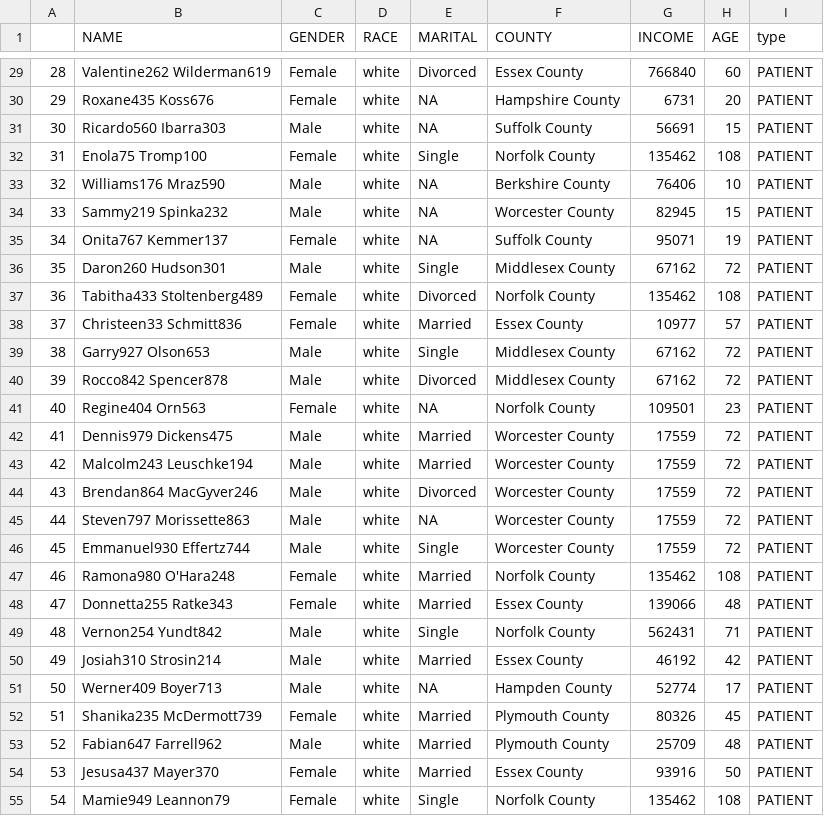
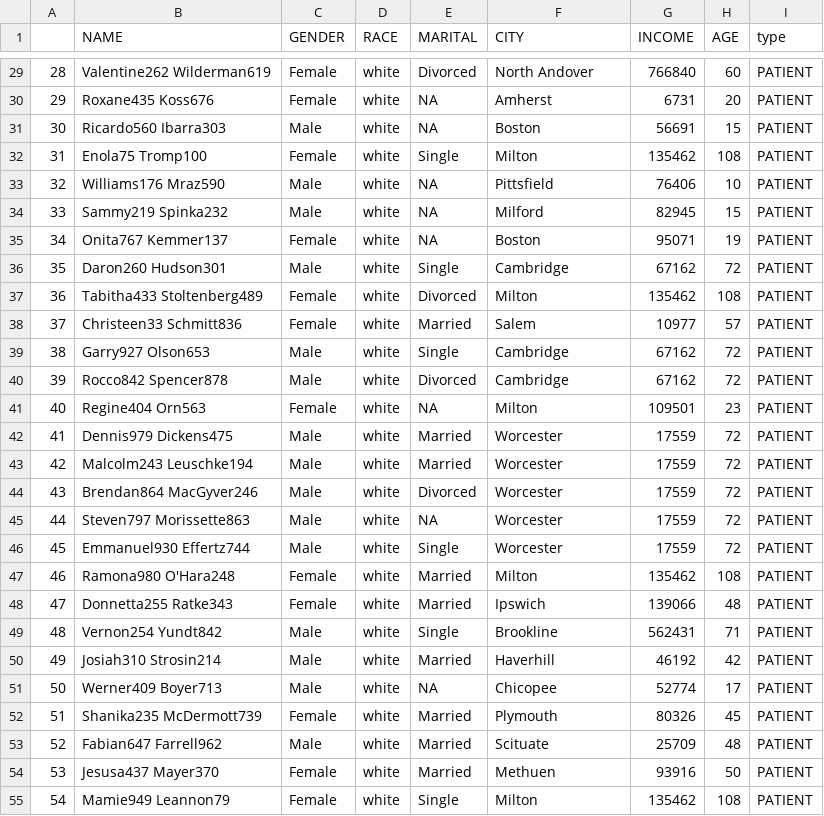
Before and after one commit to duffysueellen/Personal_Blog, a CSV file: posts/Post_One/post1_data/pat_attr.csv, drawn as a sheet; only a part is shown, gaps mark what is left out; the diff covers the shown part only.

```diff
--- a/posts/Post_One/post1_data/pat_attr.csv
+++ b/posts/Post_One/post1_data/pat_attr.csv
@@ -1 +1 @@
-"","NAME","GENDER","RACE","MARITAL","COUNTY","INCOME","AGE","type"
+"","NAME","GENDER","RACE","MARITAL","CITY","INCOME","AGE","type"
@@ -29,27 +29,27 @@
-"28","Valentine262 Wilderman619","Female","white","Divorced","Essex County",766840,60,"PATIENT"
-"29","Roxane435 Koss676","Female","white",NA,"Hampshire County",6731,20,"PATIENT"
-"30","Ricardo560 Ibarra303","Male","white",NA,"Suffolk County",56691,15,"PATIENT"
-"31","Enola75 Tromp100","Female","white","Single","Norfolk County",135462,108,"PATIENT"
-"32","Williams176 Mraz590","Male","white",NA,"Berkshire County",76406,10,"PATIENT"
-"33","Sammy219 Spinka232","Male","white",NA,"Worcester County",82945,15,"PATIENT"
-"34","Onita767 Kemmer137","Female","white",NA,"Suffolk County",95071,19,"PATIENT"
-"35","Daron260 Hudson301","Male","white","Single","Middlesex County",67162,72,"PATIENT"
-"36","Tabitha433 Stoltenberg489","Female","white","Divorced","Norfolk County",135462,108,"PATIENT"
-"37","Christeen33 Schmitt836","Female","white","Married","Essex County",10977,57,"PATIENT"
-"38","Garry927 Olson653","Male","white","Single","Middlesex County",67162,72,"PATIENT"
-"39","Rocco842 Spencer878","Male","white","Divorced","Middlesex County",67162,72,"PATIENT"
-"40","Regine404 Orn563","Female","white",NA,"Norfolk County",109501,23,"PATIENT"
-"41","Dennis979 Dickens475","Male","white","Married","Worcester County",17559,72,"PATIENT"
-"42","Malcolm243 Leuschke194","Male","white","Married","Worcester County",17559,72,"PATIENT"
-"43","Brendan864 MacGyver246","Male","white","Divorced","Worcester County",17559,72,"PATIENT"
-"44","Steven797 Morissette863","Male","white",NA,"Worcester County",17559,72,"PATIENT"
-"45","Emmanuel930 Effertz744","Male","white","Single","Worcester County",17559,72,"PATIENT"
-"46","Ramona980 O'Hara248","Female","white","Married","Norfolk County",135462,108,"PATIENT"
-"47","Donnetta255 Ratke343","Female","white","Married","Essex County",139066,48,"PATIENT"
-"48","Vernon254 Yundt842","Male","white","Single","Norfolk County",562431,71,"PATIENT"
-"49","Josiah310 Strosin214","Male","white","Married","Essex County",46192,42,"PATIENT"
-"50","Werner409 Boyer713","Male","white",NA,"Hampden County",52774,17,"PATIENT"
-"51","Shanika235 McDermott739","Female","white","Married","Plymouth County",80326,45,"PATIENT"
-"52","Fabian647 Farrell962","Male","white","Married","Plymouth County",25709,48,"PATIENT"
-"53","Jesusa437 Mayer370","Female","white","Married","Essex County",93916,50,"PATIENT"
-"54","Mamie949 Leannon79","Female","white","Single","Norfolk County",135462,108,"PATIENT"
+"28","Valentine262 Wilderman619","Female","white","Divorced","North Andover",766840,60,"PATIENT"
+"29","Roxane435 Koss676","Female","white",NA,"Amherst",6731,20,"PATIENT"
+"30","Ricardo560 Ibarra303","Male","white",NA,"Boston",56691,15,"PATIENT"
+"31","Enola75 Tromp100","Female","white","Single","Milton",135462,108,"PATIENT"
+"32","Williams176 Mraz590","Male","white",NA,"Pittsfield",76406,10,"PATIENT"
+"33","Sammy219 Spinka232","Male","white",NA,"Milford",82945,15,"PATIENT"
+"34","Onita767 Kemmer137","Female","white",NA,"Boston",95071,19,"PATIENT"
+"35","Daron260 Hudson301","Male","white","Single","Cambridge",67162,72,"PATIENT"
+"36","Tabitha433 Stoltenberg489","Female","white","Divorced","Milton",135462,108,"PATIENT"
+"37","Christeen33 Schmitt836","Female","white","Married","Salem",10977,57,"PATIENT"
+"38","Garry927 Olson653","Male","white","Single","Cambridge",67162,72,"PATIENT"
+"39","Rocco842 Spencer878","Male","white","Divorced","Cambridge",67162,72,"PATIENT"
+"40","Regine404 Orn563","Female","white",NA,"Milton",109501,23,"PATIENT"
+"41","Dennis979 Dickens475","Male","white","Married","Worcester",17559,72,"PATIENT"
+"42","Malcolm243 Leuschke194","Male","white","Married","Worcester",17559,72,"PATIENT"
+"43","Brendan864 MacGyver246","Male","white","Divorced","Worcester",17559,72,"PATIENT"
+"44","Steven797 Morissette863","Male","white",NA,"Worcester",17559,72,"PATIENT"
+"45","Emmanuel930 Effertz744","Male","white","Single","Worcester",17559,72,"PATIENT"
+"46","Ramona980 O'Hara248","Female","white","Married","Milton",135462,108,"PATIENT"
+"47","Donnetta255 Ratke343","Female","white","Married","Ipswich",139066,48,"PATIENT"
+"48","Vernon254 Yundt842","Male","white","Single","Brookline",562431,71,"PATIENT"
+"49","Josiah310 Strosin214","Male","white","Married","Haverhill",46192,42,"PATIENT"
+"50","Werner409 Boyer713","Male","white",NA,"Chicopee",52774,17,"PATIENT"
+"51","Shanika235 McDermott739","Female","white","Married","Plymouth",80326,45,"PATIENT"
+"52","Fabian647 Farrell962","Male","white","Married","Scituate",25709,48,"PATIENT"
+"53","Jesusa437 Mayer370","Female","white","Married","Methuen",93916,50,"PATIENT"
+"54","Mamie949 Leannon79","Female","white","Single","Milton",135462,108,"PATIENT"
```
Also changed, not shown: 94 edited cells elsewhere in this file, posts/Post_One/post1_data/attribute_list.csv, posts/Post_One/post1_data/pro_attr.csv, 9 other files.
